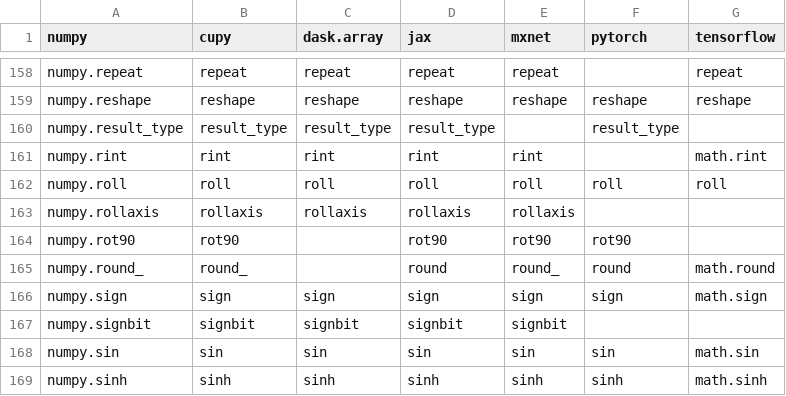
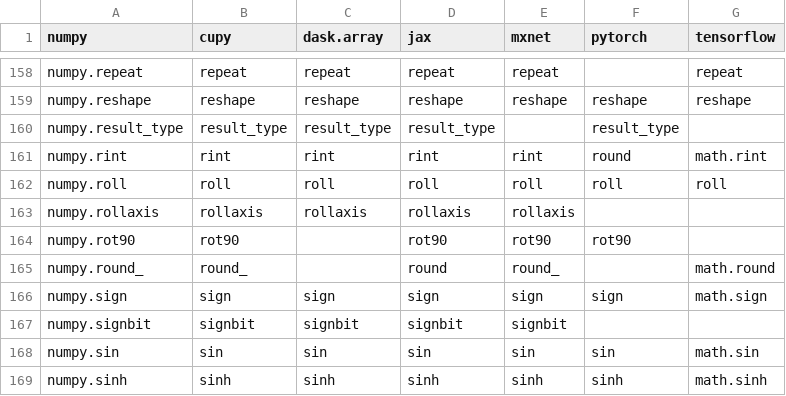
Before and after one commit to data-apis/array-api-comparison, a CSV file: data/common_apis.csv, drawn as a sheet; only a part is shown, gaps mark what is left out.

```diff
--- a/data/common_apis.csv
+++ b/data/common_apis.csv
@@ -160,3 +160,3 @@ numpy,cupy,dask.array,jax,mxnet,pytorch,tensorflow
 "numpy.result_type","result_type","result_type","result_type","","result_type",""
-"numpy.rint","rint","rint","rint","rint","","math.rint"
+"numpy.rint","rint","rint","rint","rint","round","math.rint"
 "numpy.roll","roll","roll","roll","roll","roll","roll"
@@ -164,3 +164,3 @@ numpy,cupy,dask.array,jax,mxnet,pytorch,tensorflow
 "numpy.rot90","rot90","","rot90","rot90","rot90",""
-"numpy.round_","round_","","round","round_","round","math.round"
+"numpy.round_","round_","","round","round_","","math.round"
 "numpy.sign","sign","sign","sign","sign","sign","math.sign"
```
Also changed, not shown: data/complement.csv, data/intersection.csv, 12 other files.
